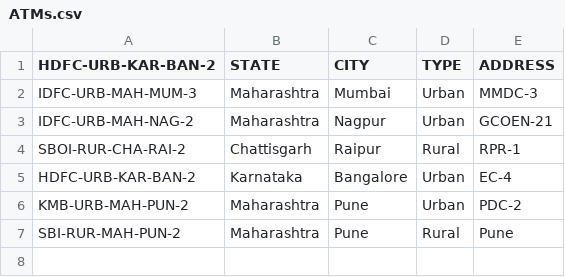
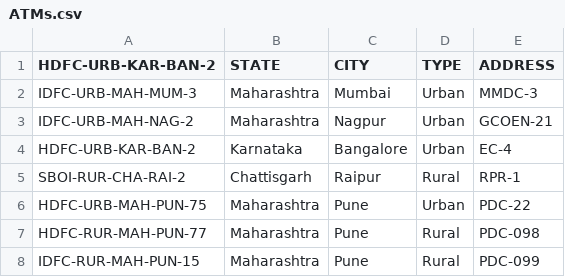
Before and after one commit to ashishpatel-dd1/ATM_c, a CSV file: data/ATMs.csv, drawn as a sheet.

```diff
--- a/data/ATMs.csv
+++ b/data/ATMs.csv
@@ -3,5 +3,6 @@ IDFC-URB-MAH-MUM-3,Maharashtra,Mumbai,Urban,MMDC-3
 IDFC-URB-MAH-NAG-2,Maharashtra,Nagpur,Urban,GCOEN-21
+HDFC-URB-KAR-BAN-2,Karnataka,Bangalore,Urban,EC-4
 SBOI-RUR-CHA-RAI-2,Chattisgarh,Raipur,Rural,RPR-1
-HDFC-URB-KAR-BAN-2,Karnataka,Bangalore,Urban,EC-4
-KMB-URB-MAH-PUN-2,Maharashtra,Pune,Urban,PDC-2
-SBI-RUR-MAH-PUN-2,Maharashtra,Pune,Rural,Pune
+HDFC-URB-MAH-PUN-75,Maharashtra,Pune,Urban,PDC-22
+HDFC-RUR-MAH-PUN-77,Maharashtra,Pune,Rural,PDC-098
+IDFC-RUR-MAH-PUN-15,Maharashtra,Pune,Rural,PDC-099
```
Also changed, not shown: data/Customers.csv, data/DeletedATMs.csv, 2 other files.
